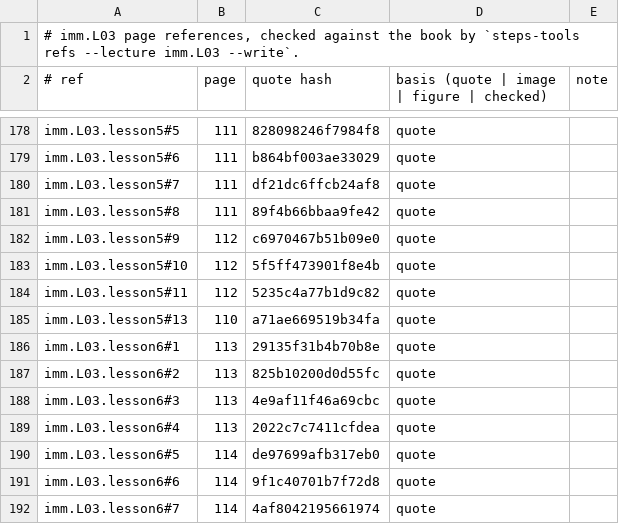
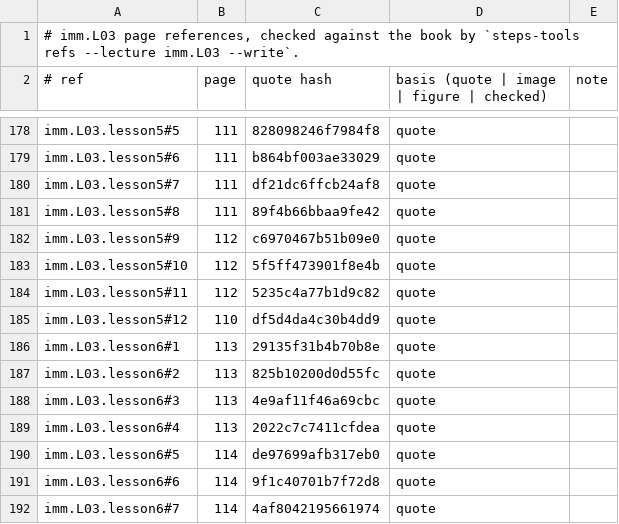
Before and after one commit to MohamedRef/Steps-app, a TSV file: content/book-refs/imm/L03.tsv, drawn as a sheet; only a part is shown, gaps mark what is left out.

Commit message:
imm.L03.lesson5: type I vs II sort on p.110, before the try step (#605)
The sort now comes before the try step, so try is the lesson's last step again. It is a type I vs type II sort with every card on p.110; type III vs IV is still practised by the earlier p.111 sort.

```diff
--- a/content/book-refs/imm/L03.tsv
+++ b/content/book-refs/imm/L03.tsv
@@ -184,3 +184,3 @@ imm.L03.lesson5#10	112	5f5ff473901f8e4b	quote
 imm.L03.lesson5#11	112	5235c4a77b1d9c82	quote	
-imm.L03.lesson5#13	110	a71ae669519b34fa	quote	
+imm.L03.lesson5#12	110	df5d4da4c30b4dd9	quote	
 imm.L03.lesson6#1	113	29135f31b4b70b8e	quote	
```
Also changed, not shown: 2 other files.
